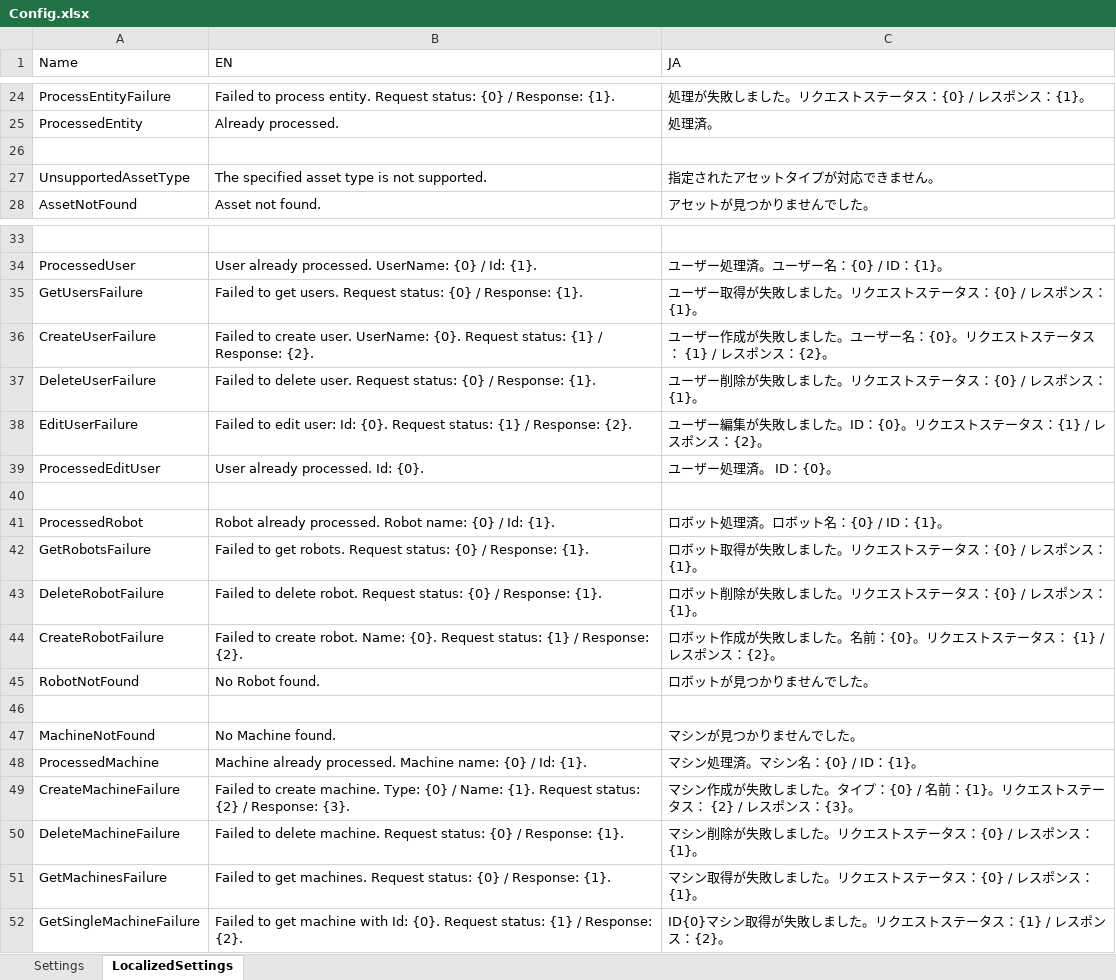
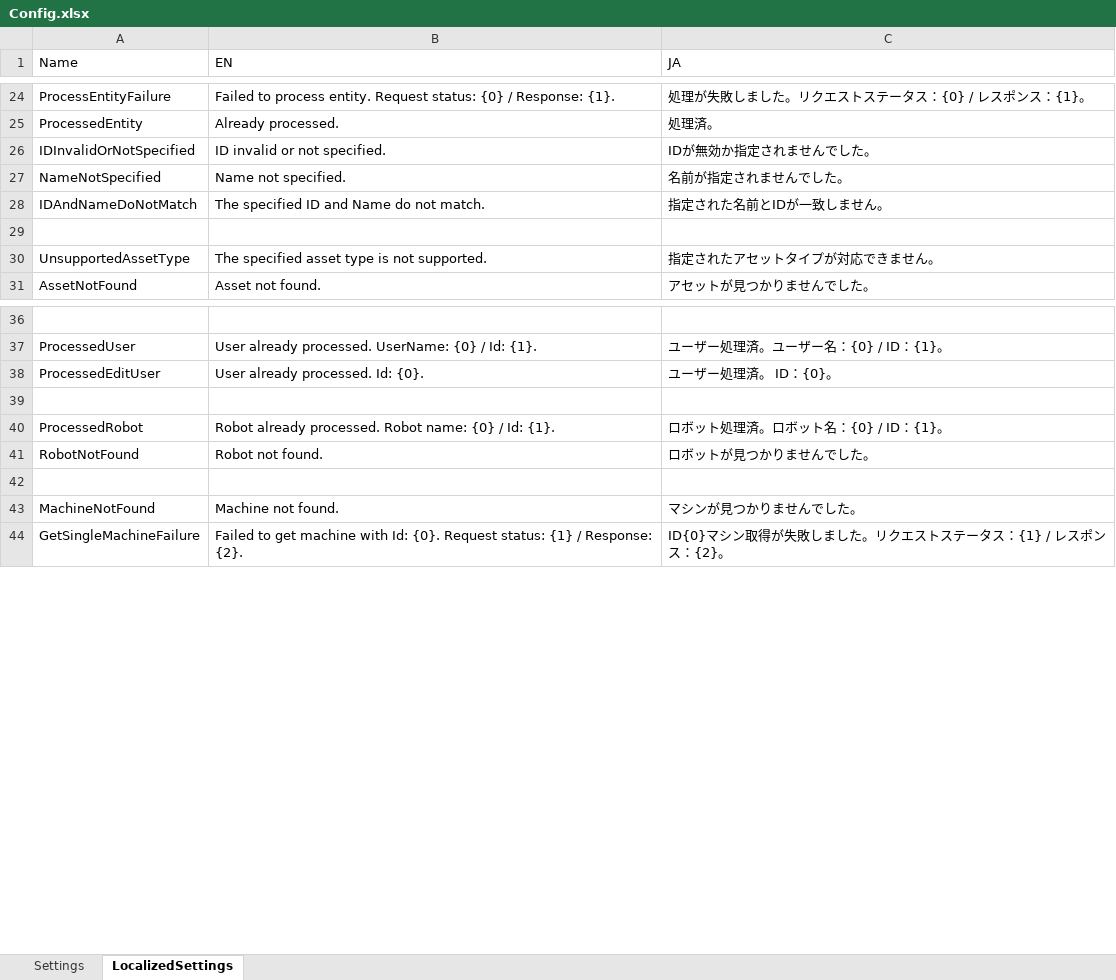
Before and after one commit to UiPath-Services/OrchestratorManager, an Excel workbook: Config/Config.xlsx, sheet LocalizedSettings, drawn as a sheet; only a part is shown, gaps mark what is left out; values as stored, in another font and other column widths than the file's, no borders; table styles not drawn; removed rows and columns are numbered as before the commit, all else as after; the diff names each change by its address in the sheet, - before the commit and + after, or states it on an @@ line.

Commit message:
Refactor files related to Machines

```diff
--- a/Config/Config.xlsx (sheet LocalizedSettings)
+++ b/Config/Config.xlsx (sheet LocalizedSettings)
+row 26: IDInvalidOrNotSpecified | ID invalid or not specified. | IDが無効か指定されませんでした。
+row 27: NameNotSpecified | Name not specified. | 名前が指定されませんでした。
+row 28: IDAndNameDoNotMatch | The specified ID and Name do not match. | 指定された名前とIDが一致しません。
-row 35: GetUsersFailure | Failed to get users. Request status: {0} / Response: {1}. | ユーザー取得が失敗しました。リクエストステータス：{0} / レスポンス：{1}。
-row 36: CreateUserFailure | Failed to create user. UserName: {0}. Request status: {1} / Response: {2}. | ユーザー作成が失敗しました。ユーザー名：{0}。リクエストステータス： {1} / レスポンス：{2}。
-row 37: DeleteUserFailure | Failed to delete user. Request status: {0} / Response: {1}. | ユーザー削除が失敗しました。リクエストステータス：{0} / レスポンス：{1}。
-row 38: EditUserFailure | Failed to edit user: Id: {0}. Request status: {1} / Response: {2}. | ユーザー編集が失敗しました。ID：{0}。リクエストステータス：{1} / レスポンス：{2}。
-row 42: GetRobotsFailure | Failed to get robots. Request status: {0} / Response: {1}. | ロボット取得が失敗しました。リクエストステータス：{0} / レスポンス：{1}。
-row 43: DeleteRobotFailure | Failed to delete robot. Request status: {0} / Response: {1}. | ロボット削除が失敗しました。リクエストステータス：{0} / レスポンス：{1}。
-row 44: CreateRobotFailure | Failed to create robot. Name: {0}. Request status: {1} / Response: {2}. | ロボット作成が失敗しました。名前：{0}。リクエストステータス： {1} / レスポンス：{2}。
-B41 (EN): No Robot found.
+B41 (EN): Robot not found.
-B43 (EN): No Machine found.
+B43 (EN): Machine not found.
-row 48: ProcessedMachine | Machine already processed. Machine name: {0} / Id: {1}. | マシン処理済。マシン名：{0} / ID：{1}。
-row 49: CreateMachineFailure | Failed to create machine. Type: {0} / Name: {1}. Request status: {2} / Response: {3}. | マシン作成が失敗しました。タイプ：{0} / 名前：{1}。リクエストステータス： {2} / レスポンス：{3}。
-row 50: DeleteMachineFailure | Failed to delete machine. Request status: {0} / Response: {1}. | マシン削除が失敗しました。リクエストステータス：{0} / レスポンス：{1}。
-row 51: GetMachinesFailure | Failed to get machines. Request status: {0} / Response: {1}. | マシン取得が失敗しました。リクエストステータス：{0} / レスポンス：{1}。
```
Also changed, not shown: sheet Settings, Config/EN/Machines.xlsx, Config/JA/マシン.xlsx, 8 other files.
